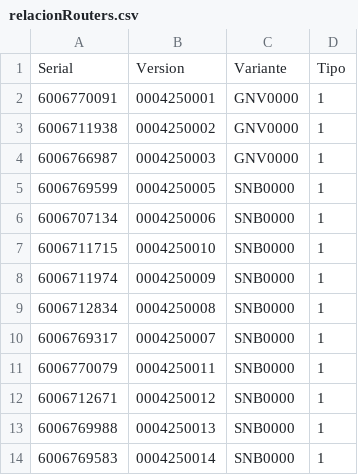
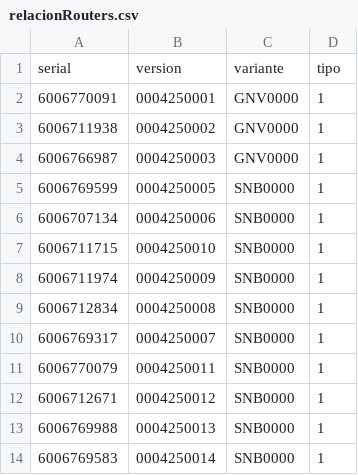
Before and after one commit to sandres-hiberuscom/SecondLife, a CSV file: relacionRouters.csv, drawn as a sheet; removed rows and columns are numbered as before the commit, all else as after; the diff names each change by its address in the sheet, - before the commit and + after, or states it on an @@ line.

Commit message:
Change CSV header to lowercase
Updated header row to lowercase for consistency.

```diff
--- a/relacionRouters.csv
+++ b/relacionRouters.csv
-row 1: Serial | Version | Variante | Tipo
+row 1: serial | version | variante | tipo
```
